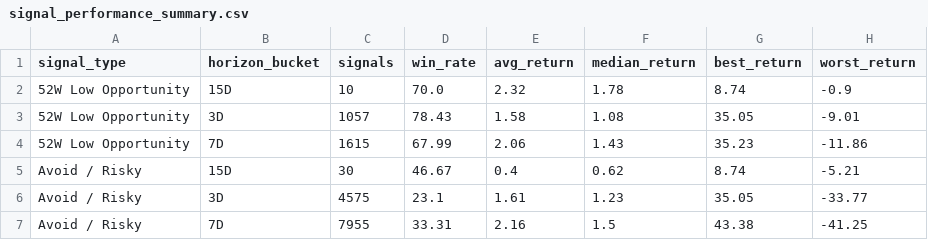
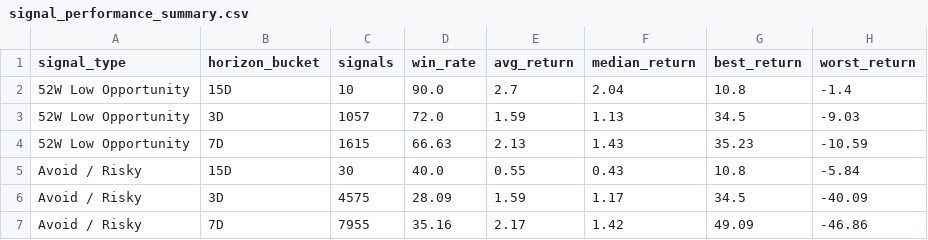
Before and after one commit to rjganatra/StockGPT, a CSV file: data/performance/signal_performance_summary.csv, drawn as a sheet; only a part is shown; the diff covers the shown part only.

```diff
--- a/data/performance/signal_performance_summary.csv
+++ b/data/performance/signal_performance_summary.csv
@@ -1,7 +1,7 @@
 signal_type,horizon_bucket,signals,win_rate,avg_return,median_return,best_return,worst_return
-52W Low Opportunity,15D,10,70.0,2.32,1.78,8.74,-0.9
-52W Low Opportunity,3D,1057,78.43,1.58,1.08,35.05,-9.01
-52W Low Opportunity,7D,1615,67.99,2.06,1.43,35.23,-11.86
-Avoid / Risky,15D,30,46.67,0.4,0.62,8.74,-5.21
-Avoid / Risky,3D,4575,23.1,1.61,1.23,35.05,-33.77
-Avoid / Risky,7D,7955,33.31,2.16,1.5,43.38,-41.25
+52W Low Opportunity,15D,10,90.0,2.7,2.04,10.8,-1.4
+52W Low Opportunity,3D,1057,72.0,1.59,1.13,34.5,-9.03
+52W Low Opportunity,7D,1615,66.63,2.13,1.43,35.23,-10.59
+Avoid / Risky,15D,30,40.0,0.55,0.43,10.8,-5.84
+Avoid / Risky,3D,4575,28.09,1.59,1.17,34.5,-40.09
+Avoid / Risky,7D,7955,35.16,2.17,1.42,49.09,-46.86
```
Also changed, not shown: 91 edited cells elsewhere in this file, data/history/latest_changes.csv, data/range/range_bound.csv, 5 other files.
